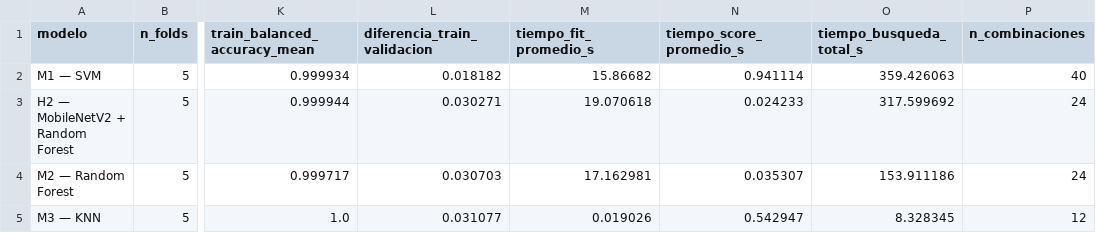
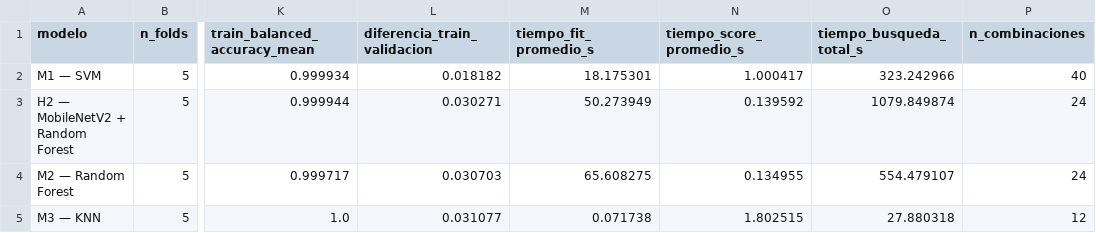
Before and after one commit to David42024/VineGuard-AI-Diagnostico-Uvas, a CSV file: reports/modelos/tuning/mejores_hiperparametros.csv, drawn as a sheet; only a part is shown, gaps mark what is left out; the diff names each change by its address in the sheet, - before the commit and + after, or states it on an @@ line.

```diff
--- a/reports/modelos/tuning/mejores_hiperparametros.csv
+++ b/reports/modelos/tuning/mejores_hiperparametros.csv
-M2 (tiempo_fit_promedio_s): 15.86682
+M2 (tiempo_fit_promedio_s): 18.175301
-N2 (tiempo_score_promedio_s): 0.941114
+N2 (tiempo_score_promedio_s): 1.000417
-O2 (tiempo_busqueda_total_s): 359.426063
+O2 (tiempo_busqueda_total_s): 323.242966
-M3 (tiempo_fit_promedio_s): 19.070618
+M3 (tiempo_fit_promedio_s): 50.273949
-N3 (tiempo_score_promedio_s): 0.024233
+N3 (tiempo_score_promedio_s): 0.139592
-O3 (tiempo_busqueda_total_s): 317.599692
+O3 (tiempo_busqueda_total_s): 1079.849874
-M4 (tiempo_fit_promedio_s): 17.162981
+M4 (tiempo_fit_promedio_s): 65.608275
-N4 (tiempo_score_promedio_s): 0.035307
+N4 (tiempo_score_promedio_s): 0.134955
-O4 (tiempo_busqueda_total_s): 153.911186
+O4 (tiempo_busqueda_total_s): 554.479107
-M5 (tiempo_fit_promedio_s): 0.019026
+M5 (tiempo_fit_promedio_s): 0.071738
-N5 (tiempo_score_promedio_s): 0.542947
+N5 (tiempo_score_promedio_s): 1.802515
-O5 (tiempo_busqueda_total_s): 8.328345
+O5 (tiempo_busqueda_total_s): 27.880318
```
Also changed, not shown: reports/modelos/tuning/gridsearch_h2__mobilenetv2___random_forest.csv, reports/modelos/tuning/gridsearch_m1__svm.csv, 50 other files.
